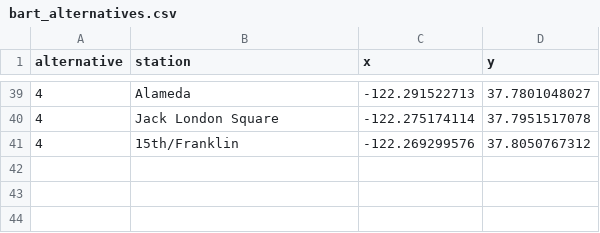
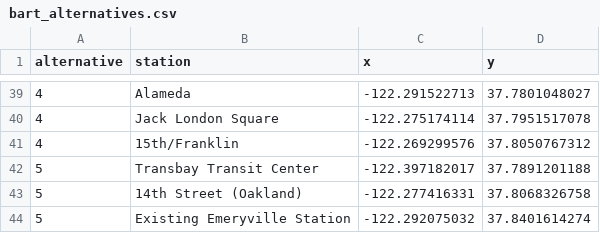
Before and after one commit to pksohn/bayarea_urbansim, a CSV file: data/bart_alternatives.csv, drawn as a sheet; only a part is shown, gaps mark what is left out.

```diff
--- a/data/bart_alternatives.csv
+++ b/data/bart_alternatives.csv
@@ -41 +41,4 @@ alternative,station,x,y
 4,15th/Franklin,-122.269299576,37.8050767312
+5,Transbay Transit Center,-122.397182017,37.7891201188
+5,14th Street (Oakland),-122.277416331,37.8068326758
+5,Existing Emeryville Station,-122.292075032,37.8401614274
```
Also changed, not shown: 3 other files.
